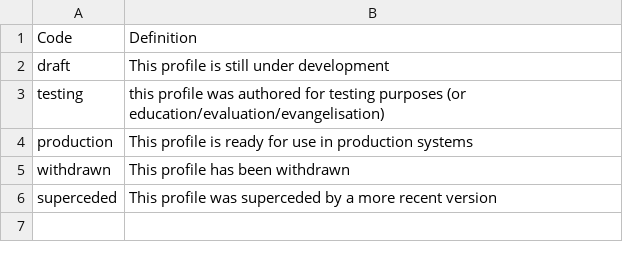
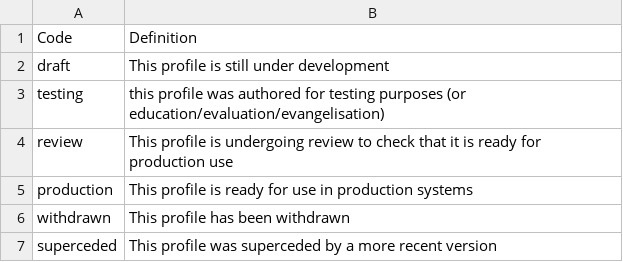
Before and after one commit to vista-novo/fhir, a CSV file: source/terminologies/resource-profile-status.csv, drawn as a sheet; the diff names each change by its address in the sheet, - before the commit and + after, or states it on an @@ line.

```diff
--- a/source/terminologies/resource-profile-status.csv
+++ b/source/terminologies/resource-profile-status.csv
+row 4: review | This profile is undergoing review to check that it is ready for production use
```
Also changed, not shown: 20 other files.
